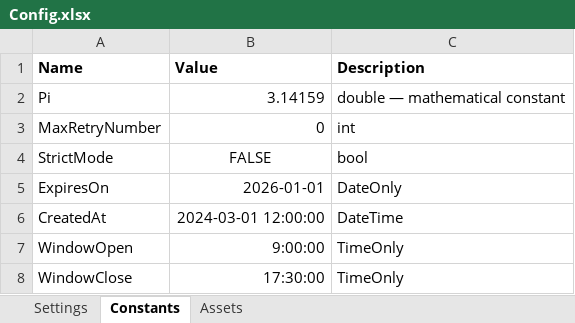
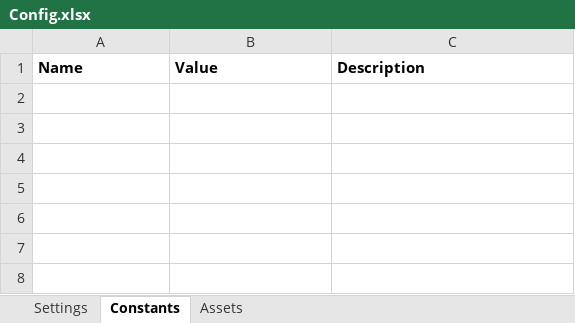
Before and after one commit to cprima-playground/uips-decisions, an Excel workbook: project/Data/Config.xlsx, sheet Constants, drawn as a sheet; values as stored, in another font and other column widths than the file's, no borders; the diff names each change by its address in the sheet, - before the commit and + after, or states it on an @@ line.

```diff
--- a/project/Data/Config.xlsx (sheet Constants)
+++ b/project/Data/Config.xlsx (sheet Constants)
-row 2: Pi | 3.14159 | double — mathematical constant
-row 3: MaxRetryNumber | 0 | int
-row 4: StrictMode | FALSE | bool
-row 5: ExpiresOn | 2026-01-01 | DateOnly
-row 6: CreatedAt | 2024-03-01 12:00:00 | DateTime
-row 7: WindowOpen | 9:00:00 | TimeOnly
-row 8: WindowClose | 17:30:00 | TimeOnly
```
Also changed, not shown: sheet Settings.
